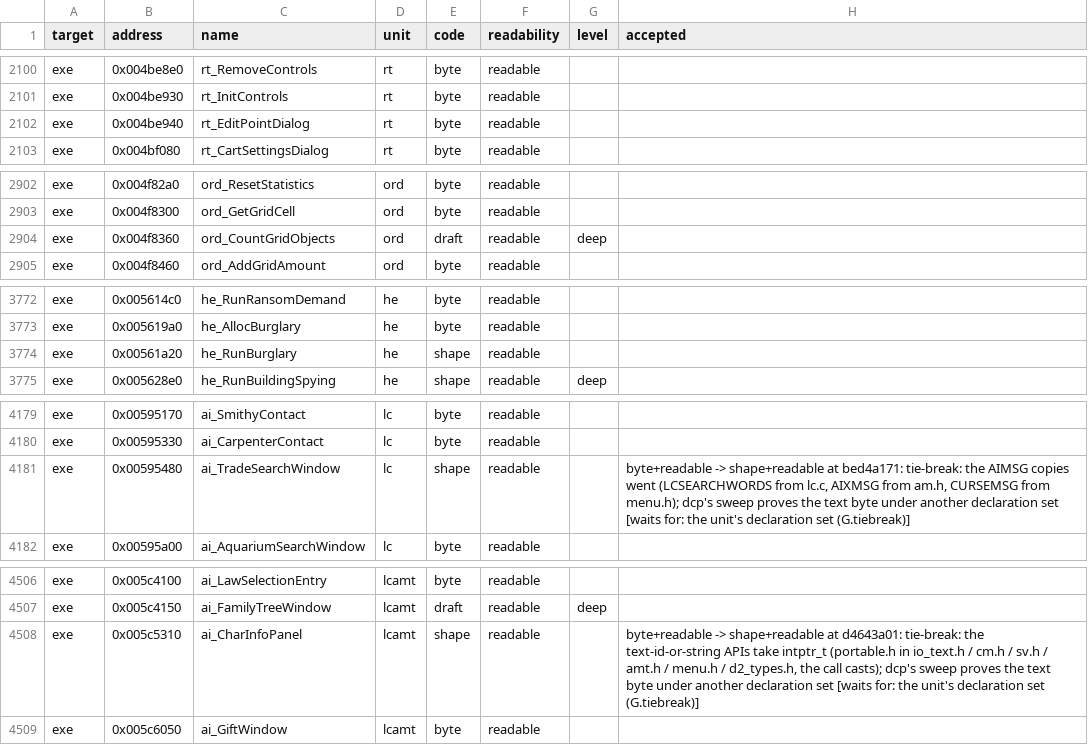
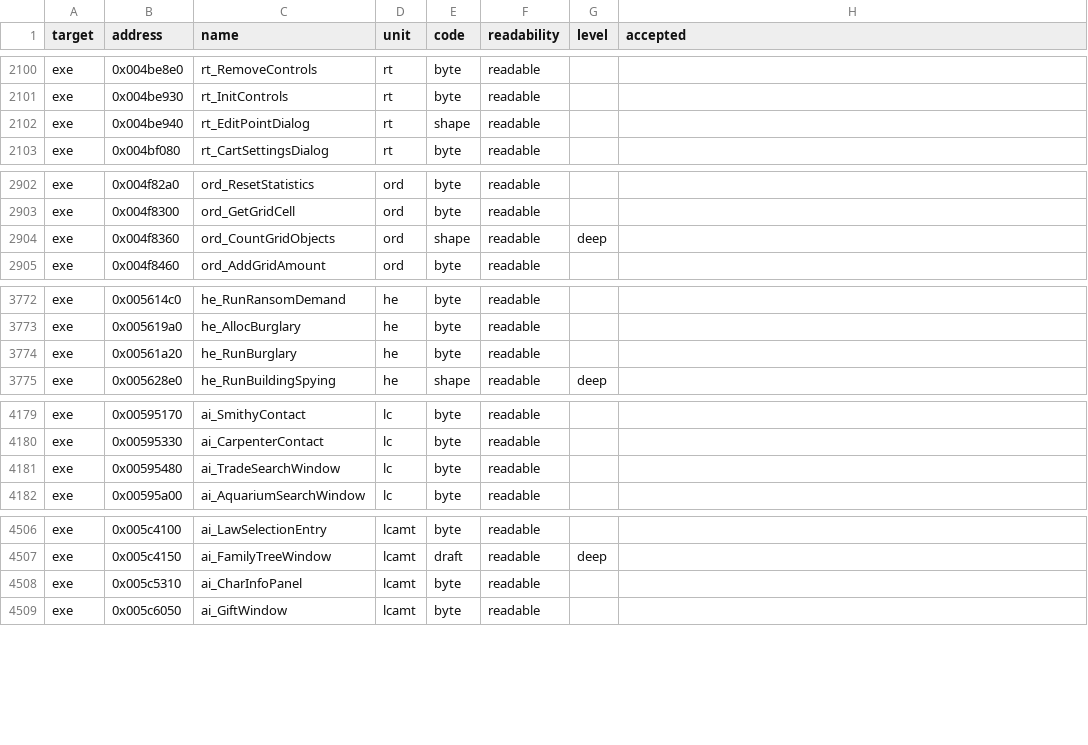
Before and after one commit to guildhaus/reguild, a TSV file: ledger/grades.tsv, drawn as a sheet; only a part is shown, gaps mark what is left out; the diff covers the shown part only.

```diff
--- a/ledger/grades.tsv
+++ b/ledger/grades.tsv
@@ -2101,3 +2101,3 @@ exe	0x004be8e0	rt_RemoveControls	rt	byte	readable
 exe	0x004be930	rt_InitControls	rt	byte	readable		
-exe	0x004be940	rt_EditPointDialog	rt	byte	readable		
+exe	0x004be940	rt_EditPointDialog	rt	shape	readable		
 exe	0x004bf080	rt_CartSettingsDialog	rt	byte	readable		
@@ -2903,3 +2903,3 @@ exe	0x004f82a0	ord_ResetStatistics	ord	byte	readable
 exe	0x004f8300	ord_GetGridCell	ord	byte	readable		
-exe	0x004f8360	ord_CountGridObjects	ord	draft	readable	deep	
+exe	0x004f8360	ord_CountGridObjects	ord	shape	readable	deep	
 exe	0x004f8460	ord_AddGridAmount	ord	byte	readable		
@@ -3773,3 +3773,3 @@ exe	0x005614c0	he_RunRansomDemand	he	byte	readable
 exe	0x005619a0	he_AllocBurglary	he	byte	readable		
-exe	0x00561a20	he_RunBurglary	he	shape	readable		
+exe	0x00561a20	he_RunBurglary	he	byte	readable		
 exe	0x005628e0	he_RunBuildingSpying	he	shape	readable	deep	
@@ -4180,3 +4180,3 @@ exe	0x00595170	ai_SmithyContact	lc	byte	readable
 exe	0x00595330	ai_CarpenterContact	lc	byte	readable		
-exe	0x00595480	ai_TradeSearchWindow	lc	shape	readable		byte+readable -> shape+readable at bed4a171: tie-break: the AIMSG copies went (LCSEARCHWORDS from lc.c, AIXMSG from am.h, CURSEMSG from menu.h); dcp's sweep proves the text byte under another declaration set [waits for: the unit's declaration set (G.tiebreak)]
+exe	0x00595480	ai_TradeSearchWindow	lc	byte	readable		
 exe	0x00595a00	ai_AquariumSearchWindow	lc	byte	readable		
@@ -4507,3 +4507,3 @@ exe	0x005c4100	ai_LawSelectionEntry	lcamt	byte	readable
 exe	0x005c4150	ai_FamilyTreeWindow	lcamt	draft	readable	deep	
-exe	0x005c5310	ai_CharInfoPanel	lcamt	shape	readable		byte+readable -> shape+readable at d4643a01: tie-break: the text-id-or-string APIs take intptr_t (portable.h in io_text.h / cm.h / sv.h / amt.h / menu.h / d2_types.h, the call casts); dcp's sweep proves the text byte under another declaration set [waits for: the unit's declaration set (G.tiebreak)]
+exe	0x005c5310	ai_CharInfoPanel	lcamt	byte	readable		
 exe	0x005c6050	ai_GiftWindow	lcamt	byte	readable		
```
Also changed, not shown: 1 edited cell elsewhere in this file.
